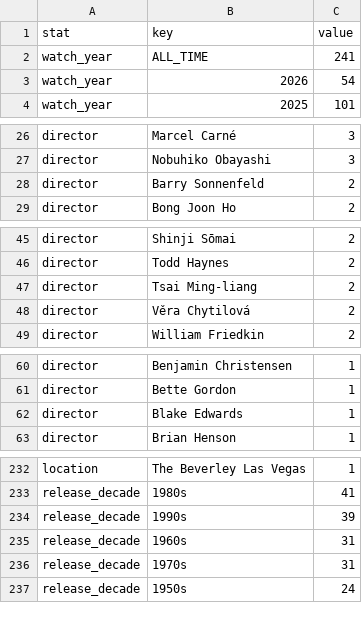
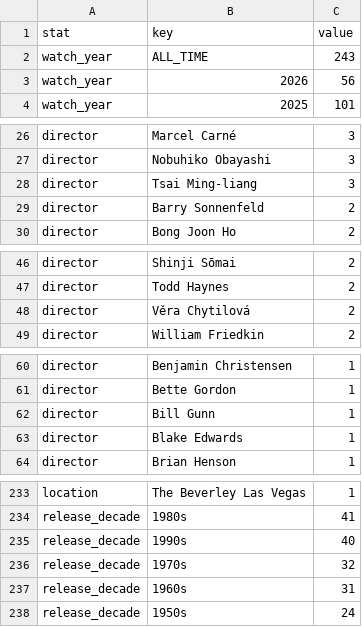
Before and after one commit to shreshthkhilani/s4s-filmstruck, a CSV file: data/stats.csv, drawn as a sheet; only a part is shown, gaps mark what is left out; the diff covers the shown part only.

```diff
--- a/data/stats.csv
+++ b/data/stats.csv
@@ -1,4 +1,4 @@
 stat,key,value
-watch_year,ALL_TIME,241
-watch_year,2026,54
+watch_year,ALL_TIME,243
+watch_year,2026,56
 watch_year,2025,101
@@ -27,2 +27,3 @@ director,Marcel Carné,3
 director,Nobuhiko Obayashi,3
+director,Tsai Ming-liang,3
 director,Barry Sonnenfeld,2
@@ -46,3 +47,2 @@ director,Shinji Sōmai,2
 director,Todd Haynes,2
-director,Tsai Ming-liang,2
 director,Věra Chytilová,2
@@ -61,2 +61,3 @@ director,Benjamin Christensen,1
 director,Bette Gordon,1
+director,Bill Gunn,1
 director,Blake Edwards,1
@@ -233,5 +234,5 @@ location,The Beverley Las Vegas,1
 release_decade,1980s,41
-release_decade,1990s,39
+release_decade,1990s,40
+release_decade,1970s,32
 release_decade,1960s,31
-release_decade,1970s,31
 release_decade,1950s,24
```
Also changed, not shown: 3 edited cells elsewhere in this file, data/films.csv, data/log.csv.
